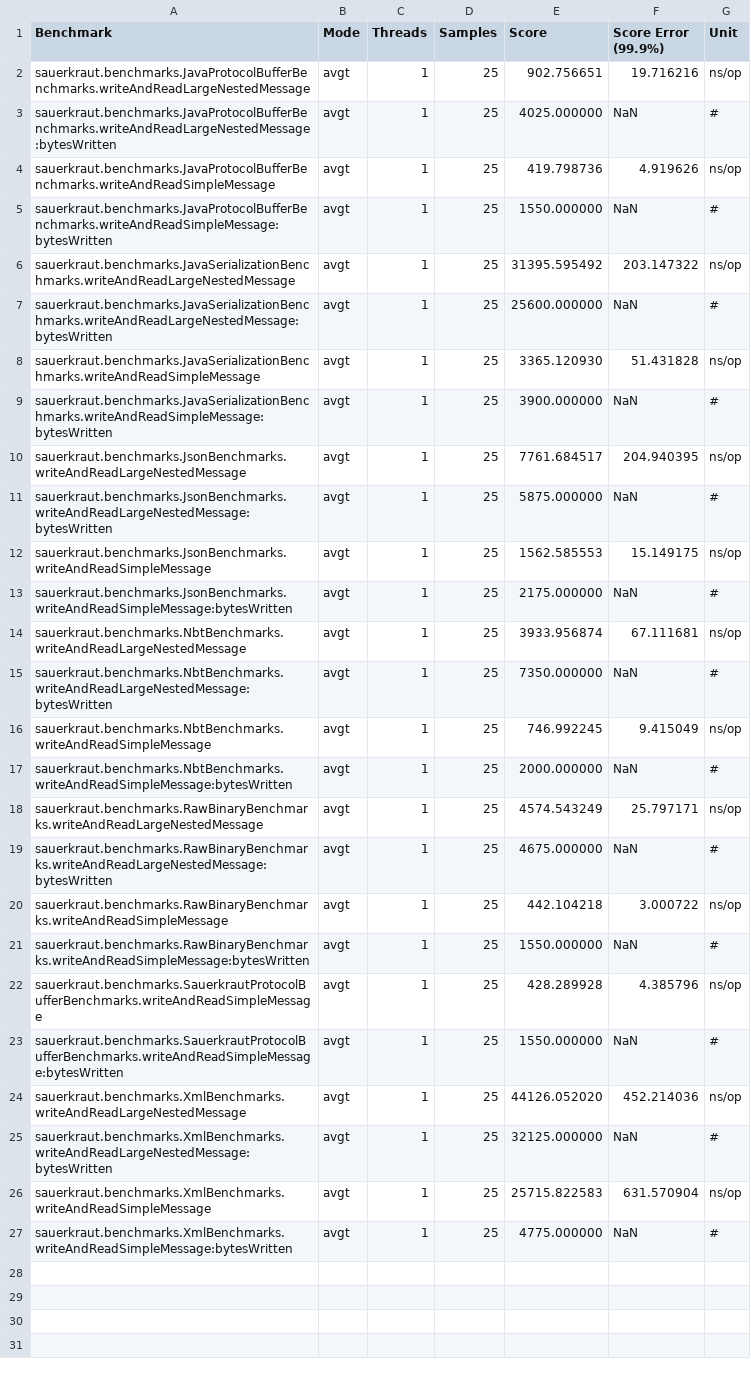
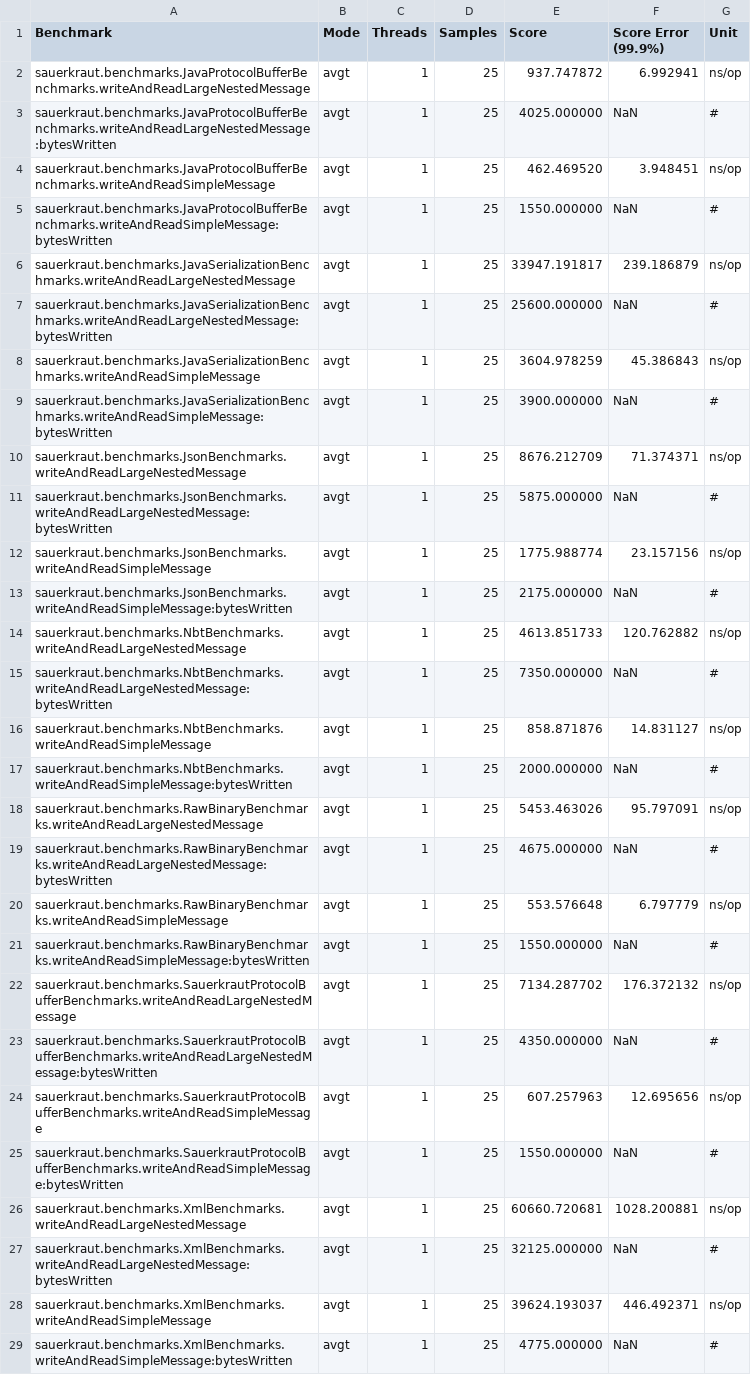
Before and after one commit to jsuereth/sauerkraut, a CSV file: benchmarks/jmh-result.csv, drawn as a sheet.

Commit message:
remove pid files and update benchmark results.

```diff
--- a/benchmarks/jmh-result.csv
+++ b/benchmarks/jmh-result.csv
@@ -1,27 +1,29 @@
 "Benchmark","Mode","Threads","Samples","Score","Score Error (99.9%)","Unit"
-"sauerkraut.benchmarks.JavaProtocolBufferBenchmarks.writeAndReadLargeNestedMessage","avgt",1,25,902.756651,19.716216,"ns/op"
+"sauerkraut.benchmarks.JavaProtocolBufferBenchmarks.writeAndReadLargeNestedMessage","avgt",1,25,937.747872,6.992941,"ns/op"
 "sauerkraut.benchmarks.JavaProtocolBufferBenchmarks.writeAndReadLargeNestedMessage:bytesWritten","avgt",1,25,4025.000000,NaN,"#"
-"sauerkraut.benchmarks.JavaProtocolBufferBenchmarks.writeAndReadSimpleMessage","avgt",1,25,419.798736,4.919626,"ns/op"
+"sauerkraut.benchmarks.JavaProtocolBufferBenchmarks.writeAndReadSimpleMessage","avgt",1,25,462.469520,3.948451,"ns/op"
 "sauerkraut.benchmarks.JavaProtocolBufferBenchmarks.writeAndReadSimpleMessage:bytesWritten","avgt",1,25,1550.000000,NaN,"#"
-"sauerkraut.benchmarks.JavaSerializationBenchmarks.writeAndReadLargeNestedMessage","avgt",1,25,31395.595492,203.147322,"ns/op"
+"sauerkraut.benchmarks.JavaSerializationBenchmarks.writeAndReadLargeNestedMessage","avgt",1,25,33947.191817,239.186879,"ns/op"
 "sauerkraut.benchmarks.JavaSerializationBenchmarks.writeAndReadLargeNestedMessage:bytesWritten","avgt",1,25,25600.000000,NaN,"#"
-"sauerkraut.benchmarks.JavaSerializationBenchmarks.writeAndReadSimpleMessage","avgt",1,25,3365.120930,51.431828,"ns/op"
+"sauerkraut.benchmarks.JavaSerializationBenchmarks.writeAndReadSimpleMessage","avgt",1,25,3604.978259,45.386843,"ns/op"
 "sauerkraut.benchmarks.JavaSerializationBenchmarks.writeAndReadSimpleMessage:bytesWritten","avgt",1,25,3900.000000,NaN,"#"
-"sauerkraut.benchmarks.JsonBenchmarks.writeAndReadLargeNestedMessage","avgt",1,25,7761.684517,204.940395,"ns/op"
+"sauerkraut.benchmarks.JsonBenchmarks.writeAndReadLargeNestedMessage","avgt",1,25,8676.212709,71.374371,"ns/op"
 "sauerkraut.benchmarks.JsonBenchmarks.writeAndReadLargeNestedMessage:bytesWritten","avgt",1,25,5875.000000,NaN,"#"
-"sauerkraut.benchmarks.JsonBenchmarks.writeAndReadSimpleMessage","avgt",1,25,1562.585553,15.149175,"ns/op"
+"sauerkraut.benchmarks.JsonBenchmarks.writeAndReadSimpleMessage","avgt",1,25,1775.988774,23.157156,"ns/op"
 "sauerkraut.benchmarks.JsonBenchmarks.writeAndReadSimpleMessage:bytesWritten","avgt",1,25,2175.000000,NaN,"#"
-"sauerkraut.benchmarks.NbtBenchmarks.writeAndReadLargeNestedMessage","avgt",1,25,3933.956874,67.111681,"ns/op"
+"sauerkraut.benchmarks.NbtBenchmarks.writeAndReadLargeNestedMessage","avgt",1,25,4613.851733,120.762882,"ns/op"
 "sauerkraut.benchmarks.NbtBenchmarks.writeAndReadLargeNestedMessage:bytesWritten","avgt",1,25,7350.000000,NaN,"#"
-"sauerkraut.benchmarks.NbtBenchmarks.writeAndReadSimpleMessage","avgt",1,25,746.992245,9.415049,"ns/op"
+"sauerkraut.benchmarks.NbtBenchmarks.writeAndReadSimpleMessage","avgt",1,25,858.871876,14.831127,"ns/op"
 "sauerkraut.benchmarks.NbtBenchmarks.writeAndReadSimpleMessage:bytesWritten","avgt",1,25,2000.000000,NaN,"#"
-"sauerkraut.benchmarks.RawBinaryBenchmarks.writeAndReadLargeNestedMessage","avgt",1,25,4574.543249,25.797171,"ns/op"
+"sauerkraut.benchmarks.RawBinaryBenchmarks.writeAndReadLargeNestedMessage","avgt",1,25,5453.463026,95.797091,"ns/op"
 "sauerkraut.benchmarks.RawBinaryBenchmarks.writeAndReadLargeNestedMessage:bytesWritten","avgt",1,25,4675.000000,NaN,"#"
-"sauerkraut.benchmarks.RawBinaryBenchmarks.writeAndReadSimpleMessage","avgt",1,25,442.104218,3.000722,"ns/op"
+"sauerkraut.benchmarks.RawBinaryBenchmarks.writeAndReadSimpleMessage","avgt",1,25,553.576648,6.797779,"ns/op"
 "sauerkraut.benchmarks.RawBinaryBenchmarks.writeAndReadSimpleMessage:bytesWritten","avgt",1,25,1550.000000,NaN,"#"
-"sauerkraut.benchmarks.SauerkrautProtocolBufferBenchmarks.writeAndReadSimpleMessage","avgt",1,25,428.289928,4.385796,"ns/op"
+"sauerkraut.benchmarks.SauerkrautProtocolBufferBenchmarks.writeAndReadLargeNestedMessage","avgt",1,25,7134.287702,176.372132,"ns/op"
+"sauerkraut.benchmarks.SauerkrautProtocolBufferBenchmarks.writeAndReadLargeNestedMessage:bytesWritten","avgt",1,25,4350.000000,NaN,"#"
+"sauerkraut.benchmarks.SauerkrautProtocolBufferBenchmarks.writeAndReadSimpleMessage","avgt",1,25,607.257963,12.695656,"ns/op"
 "sauerkraut.benchmarks.SauerkrautProtocolBufferBenchmarks.writeAndReadSimpleMessage:bytesWritten","avgt",1,25,1550.000000,NaN,"#"
-"sauerkraut.benchmarks.XmlBenchmarks.writeAndReadLargeNestedMessage","avgt",1,25,44126.052020,452.214036,"ns/op"
+"sauerkraut.benchmarks.XmlBenchmarks.writeAndReadLargeNestedMessage","avgt",1,25,60660.720681,1028.200881,"ns/op"
 "sauerkraut.benchmarks.XmlBenchmarks.writeAndReadLargeNestedMessage:bytesWritten","avgt",1,25,32125.000000,NaN,"#"
-"sauerkraut.benchmarks.XmlBenchmarks.writeAndReadSimpleMessage","avgt",1,25,25715.822583,631.570904,"ns/op"
+"sauerkraut.benchmarks.XmlBenchmarks.writeAndReadSimpleMessage","avgt",1,25,39624.193037,446.492371,"ns/op"
 "sauerkraut.benchmarks.XmlBenchmarks.writeAndReadSimpleMessage:bytesWritten","avgt",1,25,4775.000000,NaN,"#"
```
Also changed, not shown: 3 other files.
